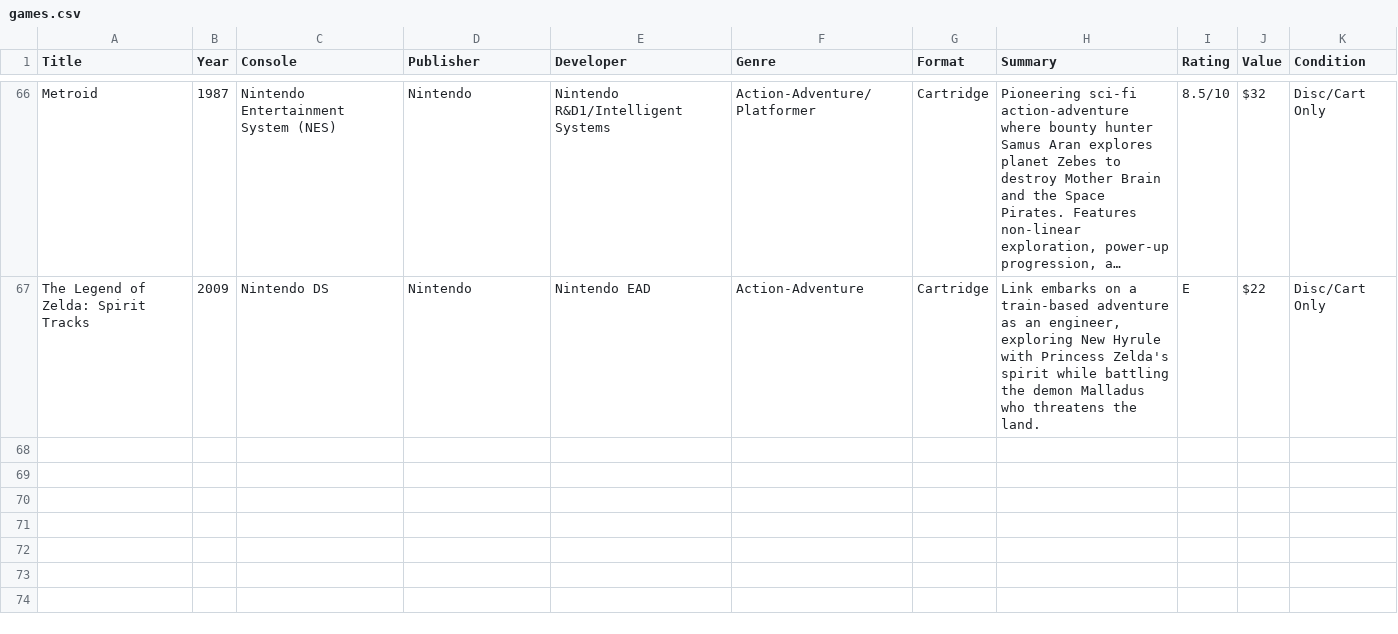
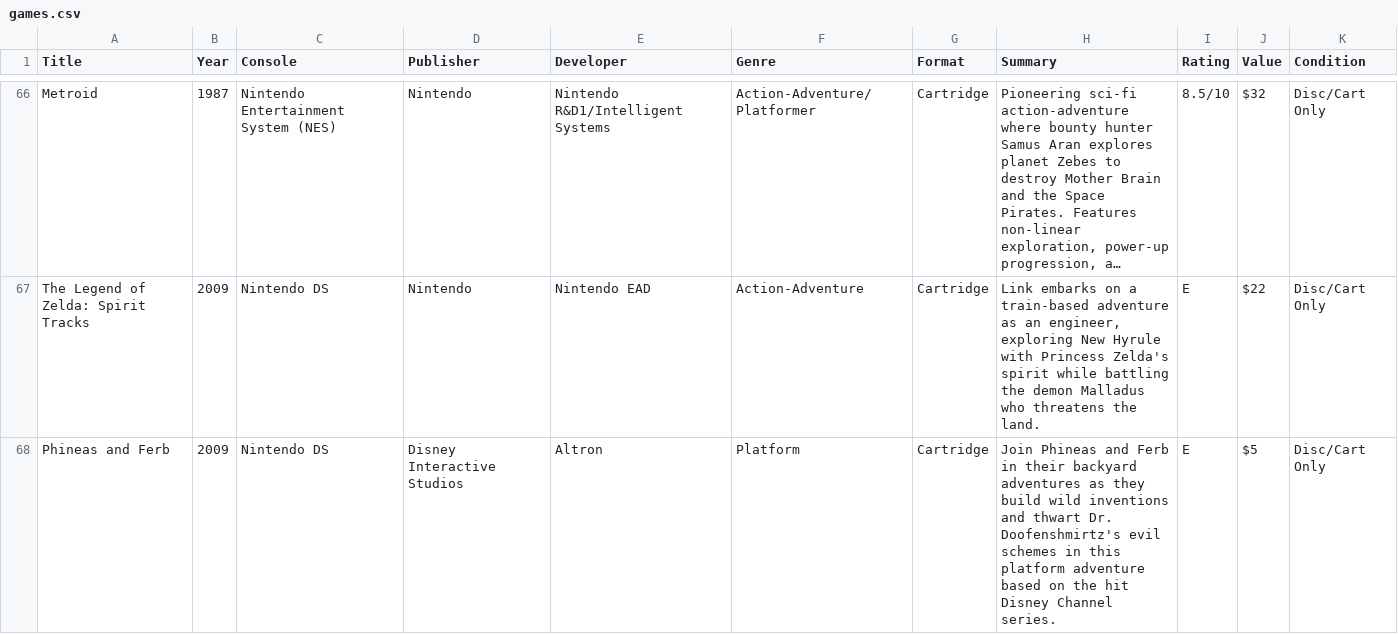
Before and after one commit to Darkstre/game-collection, a CSV file: games.csv, drawn as a sheet; only a part is shown, gaps mark what is left out; long unchanged cells end in …; the diff names each change by its address in the sheet, - before the commit and + after, or states it on an @@ line.

Commit message:
Added game: Phineas and Ferb - 2025-08-25 23:26:00

```diff
--- a/games.csv
+++ b/games.csv
+row 68: Phineas and Ferb | 2009 | Nintendo DS | Disney Interactive Studios | Altron | Platform | Cartridge | Join Phineas and Ferb in their backyard adventures as they build wild inventions and thwart Dr. Doofenshmirtz's evil schemes in this platform adventure based on the hit Disney Channel series. | E | $5 | Disc/Cart Only
```
